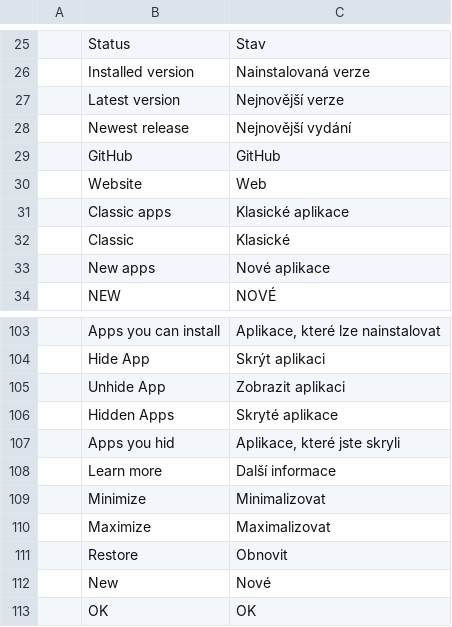
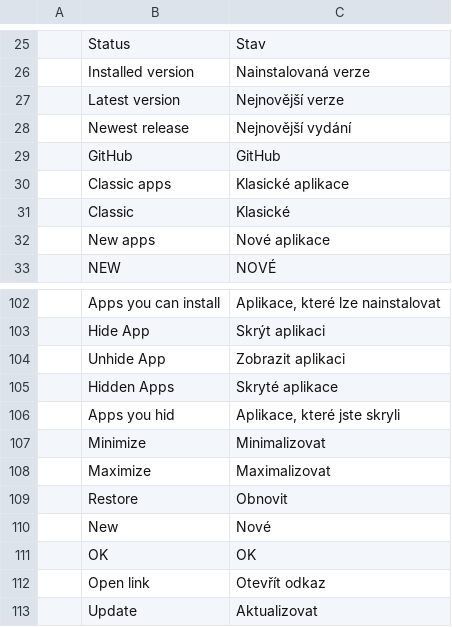
Before and after one commit to rayteemarketing/craft-launcher, a TSV file: crates/ui-egui/src/i18n/cs.tsv, drawn as a sheet; only a part is shown, gaps mark what is left out; the shorter side is filled out with more unchanged rows.

```diff
--- a/crates/ui-egui/src/i18n/cs.tsv
+++ b/crates/ui-egui/src/i18n/cs.tsv
@@ -29,3 +29,2 @@
 	GitHub	GitHub
-	Website	Web
 	Classic apps	Klasické aplikace
@@ -107,3 +106,2 @@
 	Apps you hid	Aplikace, které jste skryli
-	Learn more	Další informace
 	Minimize	Minimalizovat
```
Also changed, not shown: crates/ui-egui/src/i18n/es.tsv, crates/ui-egui/src/i18n/fr.tsv, 12 other files.
